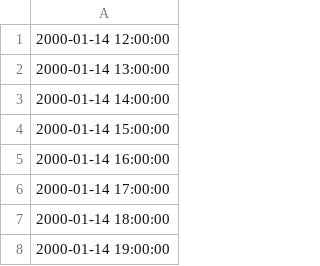
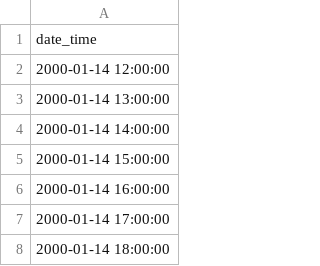
Before and after one commit to van-dai-vuong/cuTAGI, a CSV file: data/toy_time_series_trend/x_test_sin_trend_matlab_datetime.csv, drawn as a sheet; only a part is shown; the shorter side is filled out with more unchanged rows; the diff names each change by its address in the sheet, - before the commit and + after, or states it on an @@ line.

```diff
--- a/data/toy_time_series_trend/x_test_sin_trend_matlab_datetime.csv
+++ b/data/toy_time_series_trend/x_test_sin_trend_matlab_datetime.csv
+row 1: date_time
```
Also changed, not shown: data/toy_time_series_trend/x_test_sin_trend_matlab.csv, data/toy_time_series_trend/x_train_sin_trend_matlab.csv, 5 other files.
